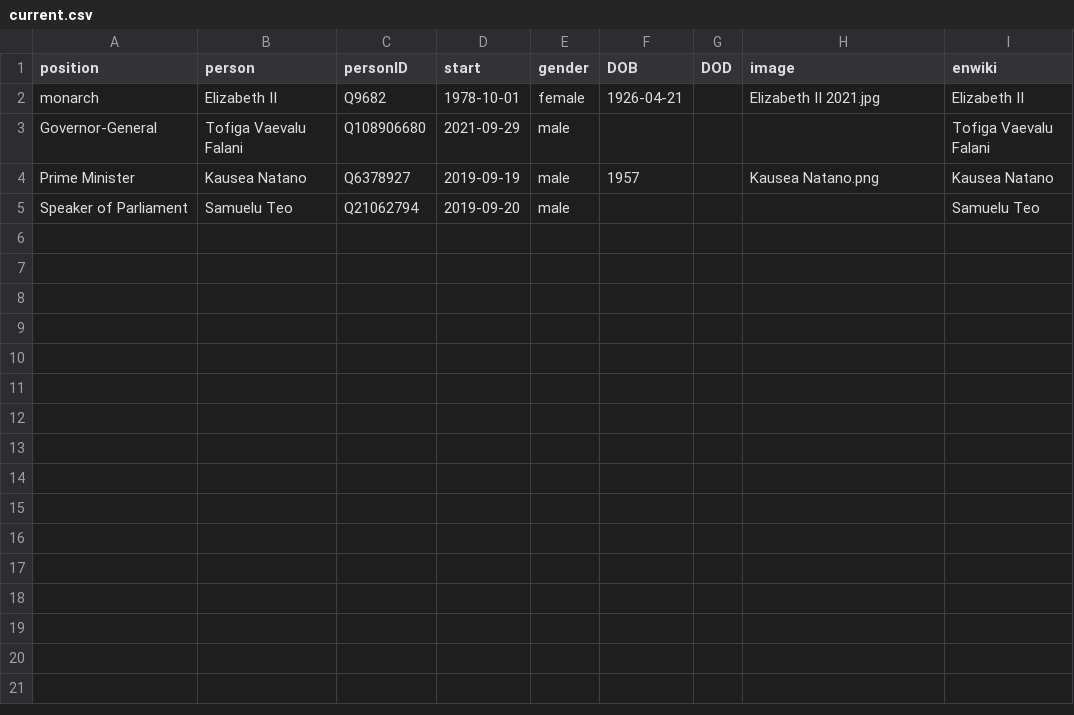
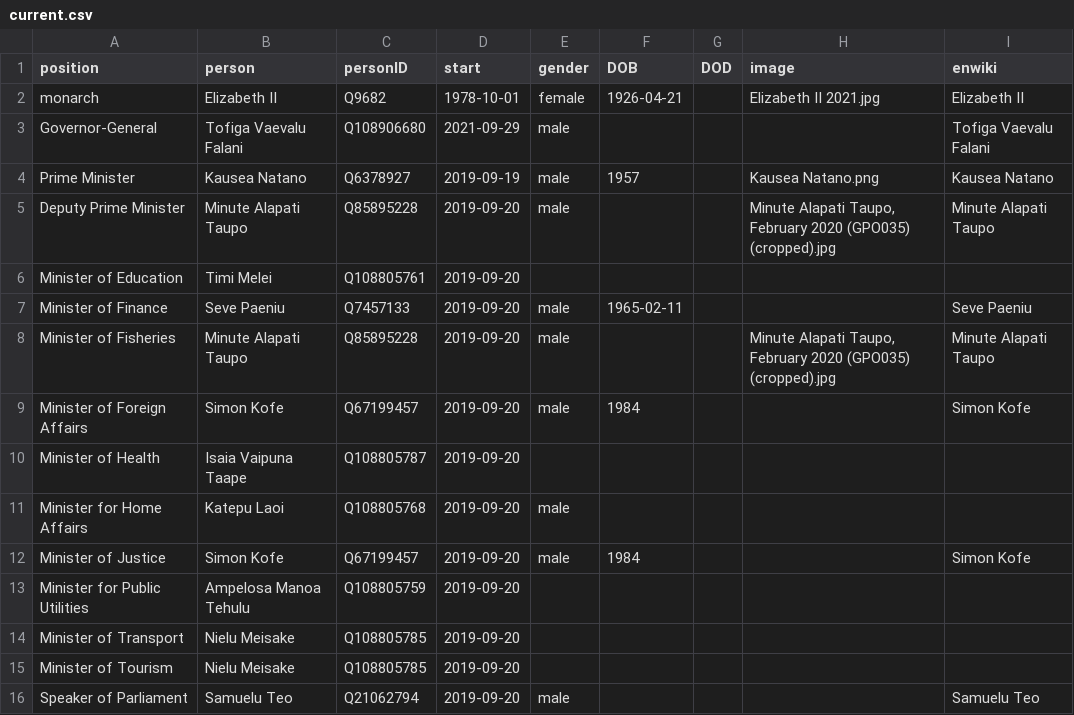
Before and after one commit to every-politician-scrapers/tuvalu-ministers, a CSV file: html/current.csv, drawn as a sheet.

```diff
--- a/html/current.csv
+++ b/html/current.csv
@@ -4,2 +4,13 @@ Governor-General,Tofiga Vaevalu Falani,Q108906680,2021-09-29,male,,,,Tofiga Vaev
 Prime Minister,Kausea Natano,Q6378927,2019-09-19,male,1957,,Kausea Natano.png,Kausea Natano
+Deputy Prime Minister,Minute Alapati Taupo,Q85895228,2019-09-20,male,,,"Minute Alapati Taupo, February 2020 (GPO035) (cropped).jpg",Minute Alapati Taupo
+Minister of Education,Timi Melei,Q108805761,2019-09-20,,,,,
+Minister of Finance,Seve Paeniu,Q7457133,2019-09-20,male,1965-02-11,,,Seve Paeniu
+Minister of Fisheries,Minute Alapati Taupo,Q85895228,2019-09-20,male,,,"Minute Alapati Taupo, February 2020 (GPO035) (cropped).jpg",Minute Alapati Taupo
+Minister of Foreign Affairs,Simon Kofe,Q67199457,2019-09-20,male,1984,,,Simon Kofe
+Minister of Health,Isaia Vaipuna Taape,Q108805787,2019-09-20,,,,,
+Minister for Home Affairs,Katepu Laoi,Q108805768,2019-09-20,male,,,,
+Minister of Justice,Simon Kofe,Q67199457,2019-09-20,male,1984,,,Simon Kofe
+Minister for Public Utilities,Ampelosa Manoa Tehulu,Q108805759,2019-09-20,,,,,
+Minister of Transport,Nielu Meisake,Q108805785,2019-09-20,,,,,
+Minister of Tourism,Nielu Meisake,Q108805785,2019-09-20,,,,,
 Speaker of Parliament,Samuelu Teo,Q21062794,2019-09-20,male,,,,Samuelu Teo
```
Also changed, not shown: html/legislators.csv, html/positions.csv, 2 other files.
